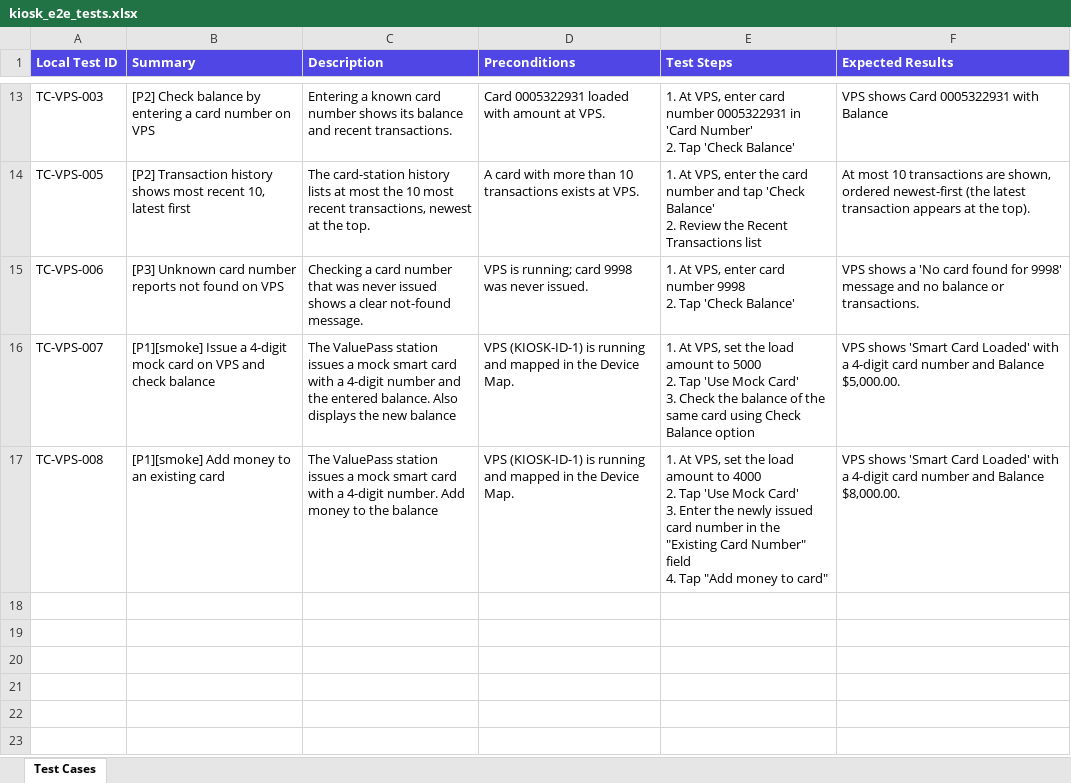
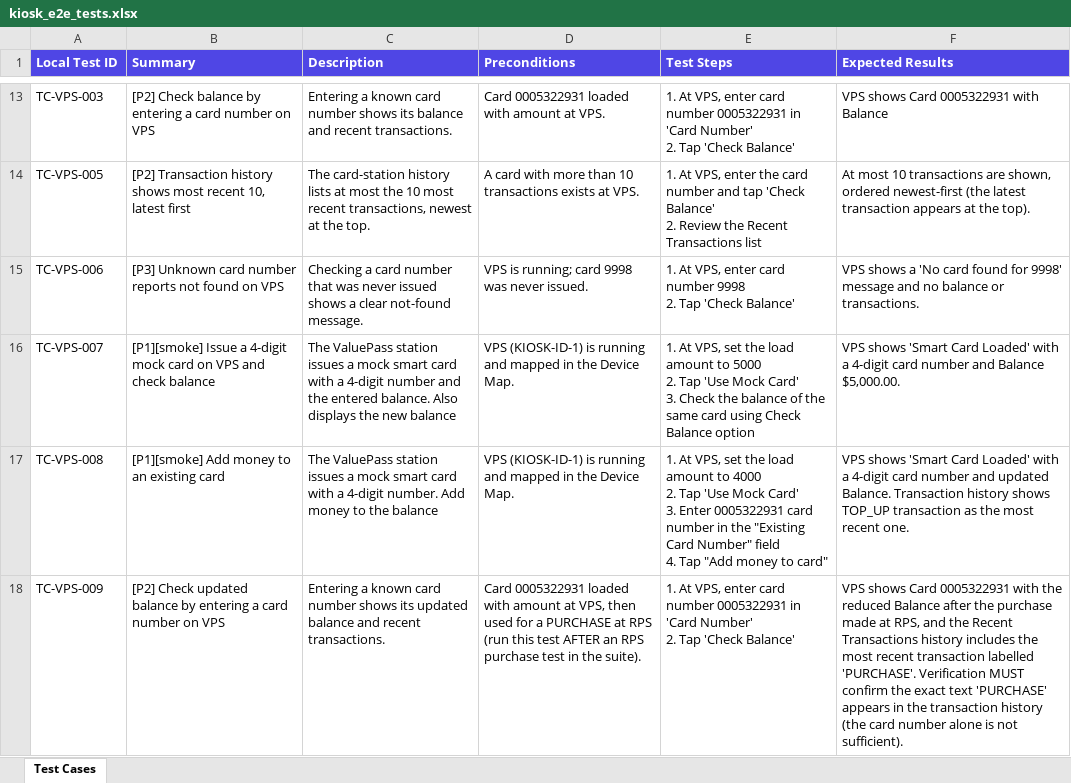
Before and after one commit to HydAIbotix/robotic-vision-agent-claude, an Excel workbook: docs/kiosk_e2e_tests.xlsx, sheet Test Cases, drawn as a sheet; only a part is shown, gaps mark what is left out; values as stored, in another font and other column widths than the file's, no borders; ↵ is a line break in a cell; the diff names each change by its address in the sheet, - before the commit and + after, or states it on an @@ line.

```diff
--- a/docs/kiosk_e2e_tests.xlsx (sheet Test Cases)
+++ b/docs/kiosk_e2e_tests.xlsx (sheet Test Cases)
-E17 (Test Steps): …3. Enter the newly issued card number…
+E17 (Test Steps): …3. Enter 0005322931 card number…
-F17 (Expected Results): …number and Balance $8,000.00.
+F17 (Expected Results): …number and updated Balance. Transaction history shows TOP_UP transaction as the most recent one.
+row 18: TC-VPS-009 | [P2] Check updated balance by entering a card number on VPS | Entering a known card number shows its updated balance and recent transactions. | Card 0005322931 loaded with amount at VPS, then used for a PURCHASE at RPS (run this test AFTER an RPS purchase test in the suite). | 1. At VPS, enter card number 0005322931 in 'Card Number' ↵ 2. Tap 'Check Balance' | VPS shows Card 0005322931 with the reduced Balance after the purchase made at RPS, and the Recent Transactions history includes the most recent transaction labelled 'PURCHASE'. Verification MUST confirm the exact text 'PURCHASE' appears in the transaction history (the card number alone is not sufficient).
```
Also changed, not shown: 14 other files.
